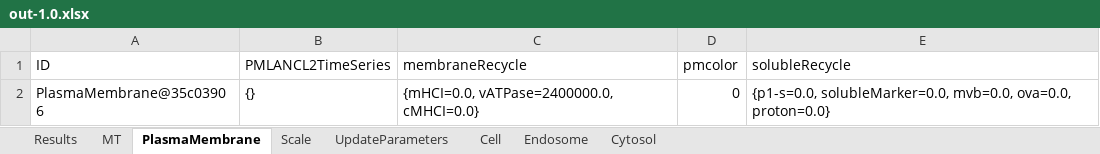
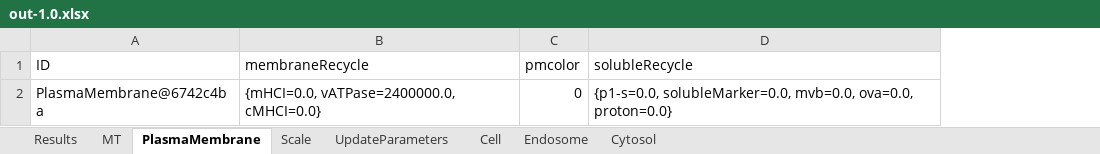
Before and after one commit to franconieto/endomembraneSystem, an Excel workbook: out-1.0.xlsx, sheet PlasmaMembrane, drawn as a sheet; values as stored, in another font and other column widths than the file's, no borders; the diff names each change by its address in the sheet, - before the commit and + after, or states it on an @@ line.

```diff
--- a/out-1.0.xlsx (sheet PlasmaMembrane)
+++ b/out-1.0.xlsx (sheet PlasmaMembrane)
-column B (PMLANCL2TimeSeries), row 2: {}
-A2 (ID): PlasmaMembrane@35c03906
+A2 (ID): PlasmaMembrane@6742c4ba
```
Also changed, not shown: sheet Cytosol, sheet Endosome, sheet MT, sheet Results, sheet Scale, sheet UpdateParameters, 1 more sheet, 8 other files.
